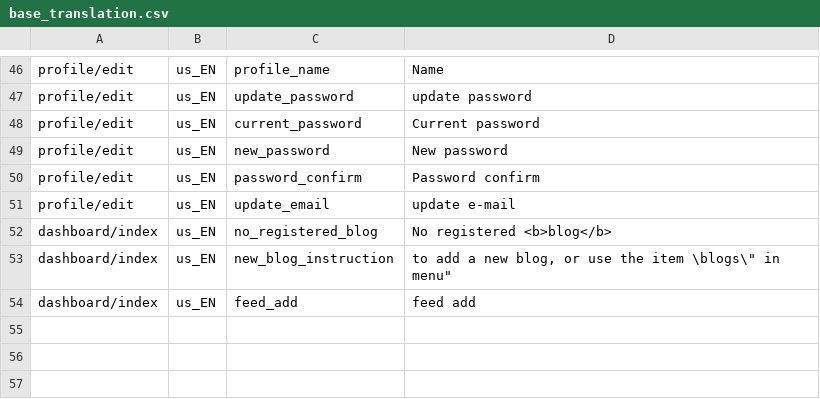
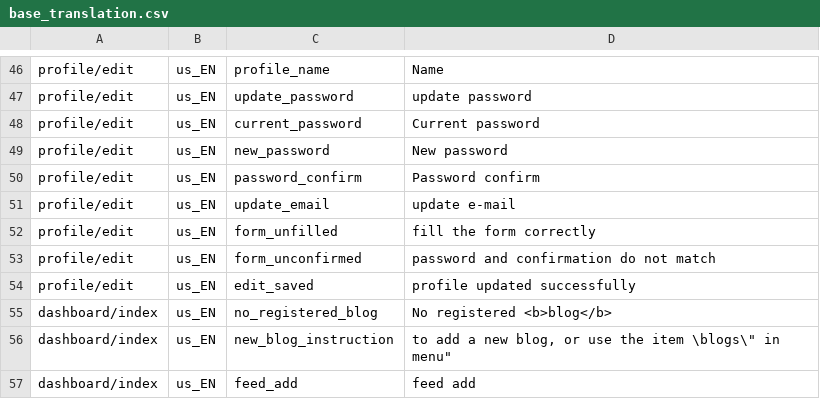
Before and after one commit to marcelotoledo/PostCanal, a CSV file: trunk/db/base_translation.csv, drawn as a sheet; only a part is shown, gaps mark what is left out.

Commit message:
profile/edit bugfixes
git-svn-id: svn+ssh://localhost/var/svn/postcanal@135 59c7e291-545d-0410-9381-d2a3ada94e96

```diff
--- a/trunk/db/base_translation.csv
+++ b/trunk/db/base_translation.csv
@@ -51,2 +51,5 @@
 "profile/edit","us_EN","update_email","update e-mail"
+"profile/edit","us_EN","form_unfilled","fill the form correctly"
+"profile/edit","us_EN","form_unconfirmed","password and confirmation do not match"
+"profile/edit","us_EN","edit_saved","profile updated successfully"
 "dashboard/index","us_EN","no_registered_blog","No registered <b>blog</b>"
```
Also changed, not shown: 5 other files.
